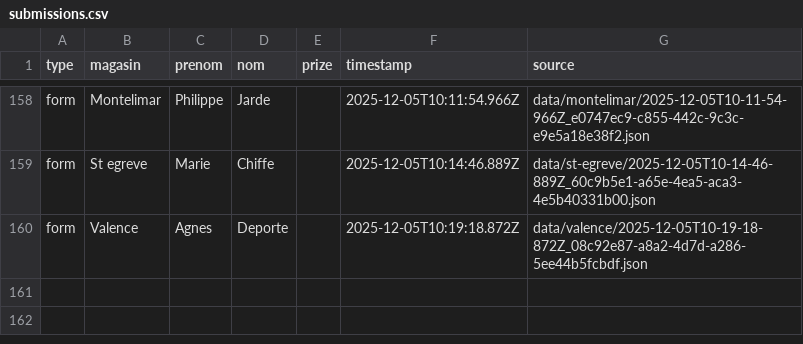
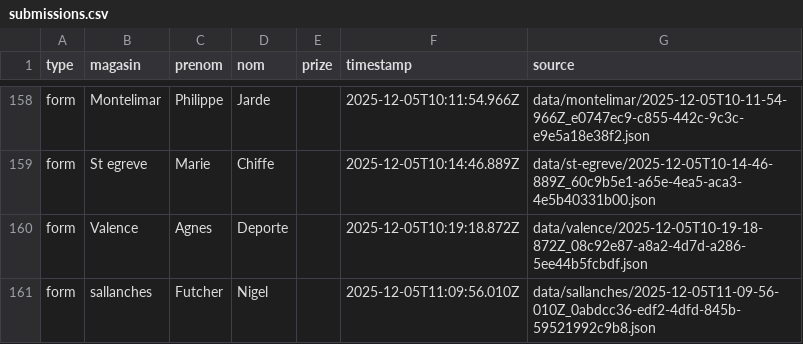
Before and after one commit to parmaktdm/Roue-de-Maliterie-2, a CSV file: exports/submissions.csv, drawn as a sheet; only a part is shown, gaps mark what is left out.

```diff
--- a/exports/submissions.csv
+++ b/exports/submissions.csv
@@ -160 +160,2 @@ form,St egreve,Marie,Chiffe,,2025-12-05T10:14:46.889Z,data/st-egreve/2025-12-05T
 form,Valence,Agnes,Deporte,,2025-12-05T10:19:18.872Z,data/valence/2025-12-05T10-19-18-872Z_08c92e87-a8a2-4d7d-a286-5ee44b5fcbdf.json
+form,sallanches,Futcher,Nigel,,2025-12-05T11:09:56.010Z,data/sallanches/2025-12-05T11-09-56-010Z_0abdcc36-edf2-4dfd-845b-59521992c9b8.json
```
Also changed, not shown: 1 other file.
